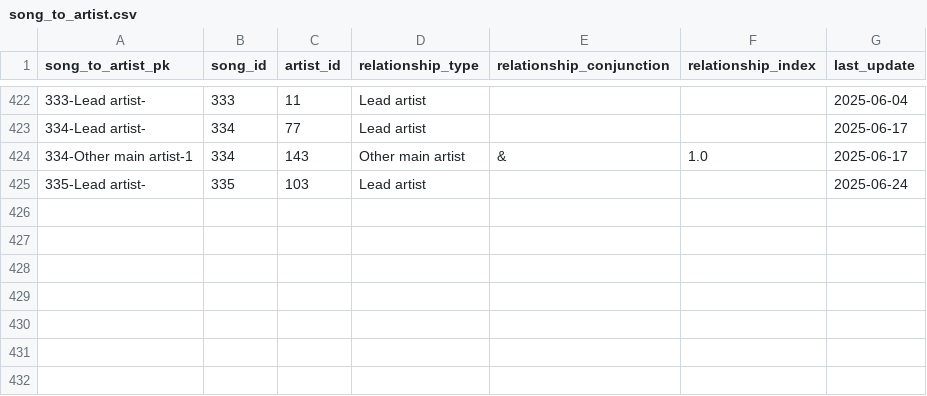
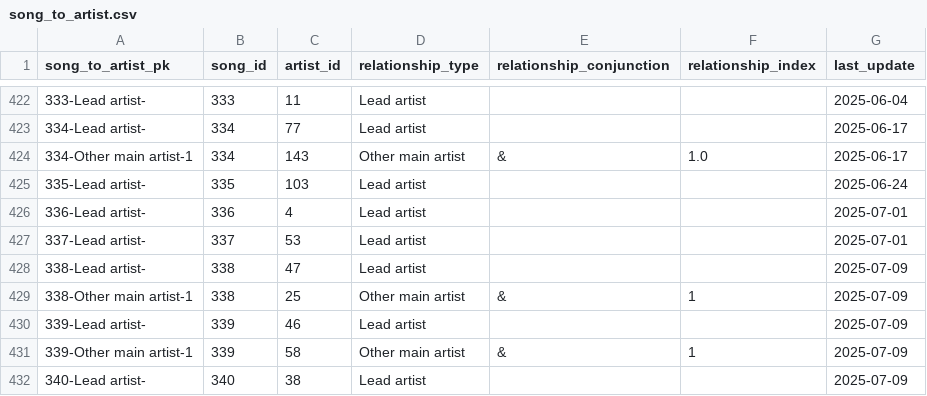
Before and after one commit to jwmanahan/billboard, a CSV file: source_data/song_to_artist.csv, drawn as a sheet; only a part is shown, gaps mark what is left out.

```diff
--- a/source_data/song_to_artist.csv
+++ b/source_data/song_to_artist.csv
@@ -425 +425,8 @@ song_to_artist_pk,song_id,artist_id,relationship_type,relationship_conjunction,r
 335-Lead artist-,335,103,Lead artist,,,2025-06-24
+336-Lead artist-,336,4,Lead artist,,,2025-07-01
+337-Lead artist-,337,53,Lead artist,,,2025-07-01
+338-Lead artist-,338,47,Lead artist,,,2025-07-09
+338-Other main artist-1,338,25,Other main artist,&,1,2025-07-09
+339-Lead artist-,339,46,Lead artist,,,2025-07-09
+339-Other main artist-1,339,58,Other main artist,&,1,2025-07-09
+340-Lead artist-,340,38,Lead artist,,,2025-07-09
```
Also changed, not shown: source_data/billboard_ranking.csv, source_data/song.csv, 2 other files.
